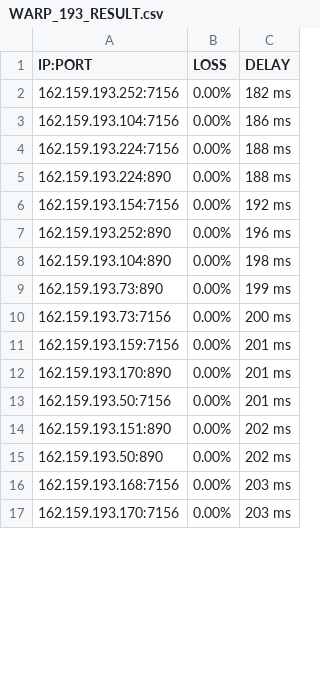
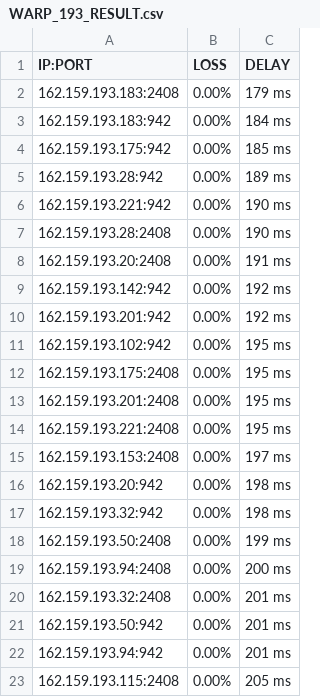
Before and after one commit to blesdmm/WARP2sub, a CSV file: WARP_193_RESULT.csv, drawn as a sheet; only a part is shown; the diff covers the shown part only.

```diff
--- a/WARP_193_RESULT.csv
+++ b/WARP_193_RESULT.csv
@@ -1,17 +1,23 @@
 IP:PORT, LOSS, DELAY
-162.159.193.252:7156,0.00%,182 ms
-162.159.193.104:7156,0.00%,186 ms
-162.159.193.224:7156,0.00%,188 ms
-162.159.193.224:890,0.00%,188 ms
-162.159.193.154:7156,0.00%,192 ms
-162.159.193.252:890,0.00%,196 ms
-162.159.193.104:890,0.00%,198 ms
-162.159.193.73:890,0.00%,199 ms
-162.159.193.73:7156,0.00%,200 ms
-162.159.193.159:7156,0.00%,201 ms
-162.159.193.170:890,0.00%,201 ms
-162.159.193.50:7156,0.00%,201 ms
-162.159.193.151:890,0.00%,202 ms
-162.159.193.50:890,0.00%,202 ms
-162.159.193.168:7156,0.00%,203 ms
-162.159.193.170:7156,0.00%,203 ms
+162.159.193.183:2408,0.00%,179 ms
+162.159.193.183:942,0.00%,184 ms
+162.159.193.175:942,0.00%,185 ms
+162.159.193.28:942,0.00%,189 ms
+162.159.193.221:942,0.00%,190 ms
+162.159.193.28:2408,0.00%,190 ms
+162.159.193.20:2408,0.00%,191 ms
+162.159.193.142:942,0.00%,192 ms
+162.159.193.201:942,0.00%,192 ms
+162.159.193.102:942,0.00%,195 ms
+162.159.193.175:2408,0.00%,195 ms
+162.159.193.201:2408,0.00%,195 ms
+162.159.193.221:2408,0.00%,195 ms
+162.159.193.153:2408,0.00%,197 ms
+162.159.193.20:942,0.00%,198 ms
+162.159.193.32:942,0.00%,198 ms
+162.159.193.50:2408,0.00%,199 ms
+162.159.193.94:2408,0.00%,200 ms
+162.159.193.32:2408,0.00%,201 ms
+162.159.193.50:942,0.00%,201 ms
+162.159.193.94:942,0.00%,201 ms
+162.159.193.115:2408,0.00%,205 ms
```
Also changed, not shown: 9 removed rows and 11 edited cells elsewhere in this file, WARP_BEST_RESULT.csv, 2 other files.
